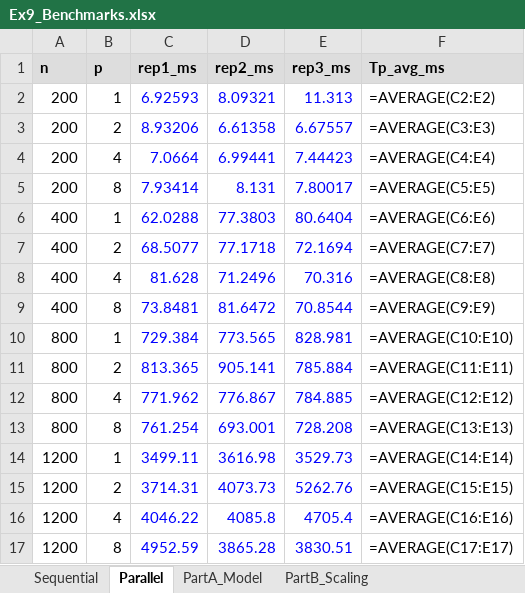
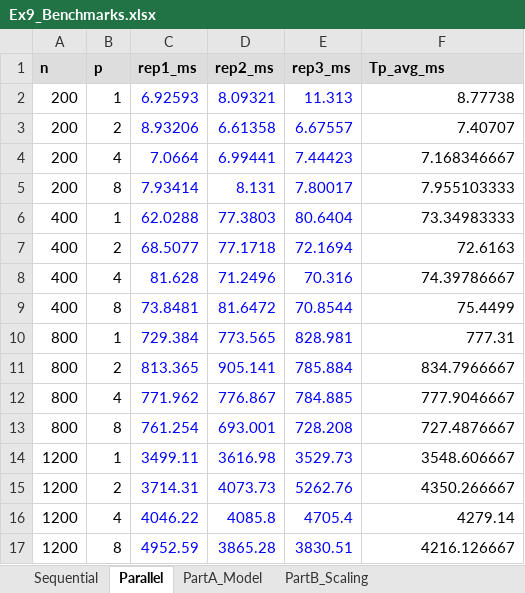
Before and after one commit to Fyromi/PC40, an Excel workbook: ex9/Ex9_Benchmarks.xlsx, sheet Parallel, drawn as a sheet; values as stored, in another font and other column widths than the file's, no borders; formulas without a stored value are shown as written; the diff names each change by its address in the sheet, - before the commit and + after, or states it on an @@ line.

```diff
--- a/ex9/Ex9_Benchmarks.xlsx (sheet Parallel)
+++ b/ex9/Ex9_Benchmarks.xlsx (sheet Parallel)
-F2 (Tp_avg_ms): =AVERAGE(C2:E2)
+F2 (Tp_avg_ms): 8.77738
-F3 (Tp_avg_ms): =AVERAGE(C3:E3)
+F3 (Tp_avg_ms): 7.40707
-F4 (Tp_avg_ms): =AVERAGE(C4:E4)
+F4 (Tp_avg_ms): 7.168346667
-F5 (Tp_avg_ms): =AVERAGE(C5:E5)
+F5 (Tp_avg_ms): 7.955103333
-F6 (Tp_avg_ms): =AVERAGE(C6:E6)
+F6 (Tp_avg_ms): 73.34983333
-F7 (Tp_avg_ms): =AVERAGE(C7:E7)
+F7 (Tp_avg_ms): 72.6163
-F8 (Tp_avg_ms): =AVERAGE(C8:E8)
+F8 (Tp_avg_ms): 74.39786667
-F9 (Tp_avg_ms): =AVERAGE(C9:E9)
+F9 (Tp_avg_ms): 75.4499
-F10 (Tp_avg_ms): =AVERAGE(C10:E10)
+F10 (Tp_avg_ms): 777.31
-F11 (Tp_avg_ms): =AVERAGE(C11:E11)
+F11 (Tp_avg_ms): 834.7966667
-F12 (Tp_avg_ms): =AVERAGE(C12:E12)
+F12 (Tp_avg_ms): 777.9046667
-F13 (Tp_avg_ms): =AVERAGE(C13:E13)
+F13 (Tp_avg_ms): 727.4876667
-F14 (Tp_avg_ms): =AVERAGE(C14:E14)
+F14 (Tp_avg_ms): 3548.606667
-F15 (Tp_avg_ms): =AVERAGE(C15:E15)
+F15 (Tp_avg_ms): 4350.266667
-F16 (Tp_avg_ms): =AVERAGE(C16:E16)
+F16 (Tp_avg_ms): 4279.14
-F17 (Tp_avg_ms): =AVERAGE(C17:E17)
+F17 (Tp_avg_ms): 4216.126667
```
Also changed, not shown: sheet PartB_Scaling, sheet PartA_Model, sheet Sequential, charts or pictures, 1 other file.
